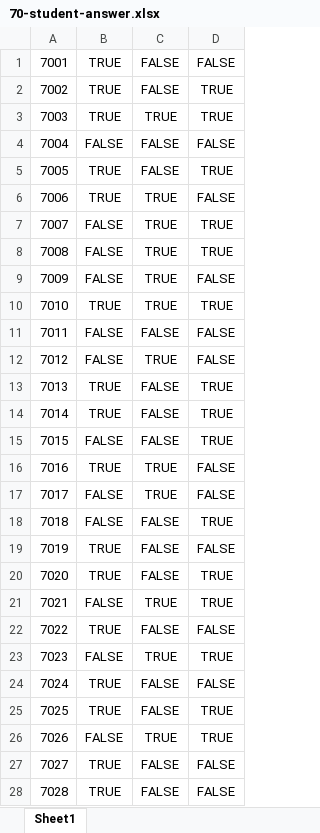
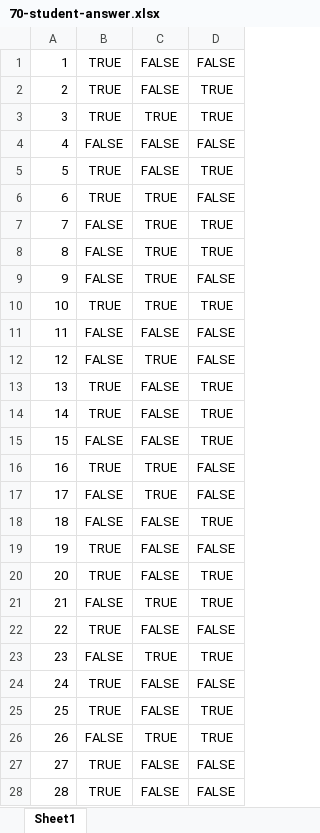
Before and after one commit to zhenchai00/Trivial-Pursuit-Card-Game-Simulator, an Excel workbook: DSTR-Project/docs/70-student-answer.xlsx, sheet Sheet1, drawn as a sheet; only a part is shown; values as stored, in another font and other column widths than the file's, no borders; the diff covers the shown part only; the diff names each change by its address in the sheet, - before the commit and + after, or states it on an @@ line.

Commit message:
update: csv and xlsx file for the student id to int

```diff
--- a/DSTR-Project/docs/70-student-answer.xlsx (sheet Sheet1)
+++ b/DSTR-Project/docs/70-student-answer.xlsx (sheet Sheet1)
-A1: 7001
+A1: 1
-A2: 7002
+A2: 2
-A3: 7003
+A3: 3
-A4: 7004
+A4: 4
-A5: 7005
+A5: 5
-A6: 7006
+A6: 6
-A7: 7007
+A7: 7
-A8: 7008
+A8: 8
-A9: 7009
+A9: 9
-A10: 7010
+A10: 10
-A11: 7011
+A11: 11
-A12: 7012
+A12: 12
-A13: 7013
+A13: 13
-A14: 7014
+A14: 14
-A15: 7015
+A15: 15
-A16: 7016
+A16: 16
-A17: 7017
+A17: 17
-A18: 7018
+A18: 18
-A19: 7019
+A19: 19
-A20: 7020
+A20: 20
-A21: 7021
+A21: 21
-A22: 7022
+A22: 22
-A23: 7023
+A23: 23
-A24: 7024
+A24: 24
-A25: 7025
+A25: 25
-A26: 7026
+A26: 26
-A27: 7027
+A27: 27
-A28: 7028
+A28: 28
```
Also changed, not shown: 42 edited cells elsewhere in this sheet, DSTR-Project/docs/100-student-answer.xlsx, DSTR-Project/docs/80-student-answer.xlsx, 2 other files.
